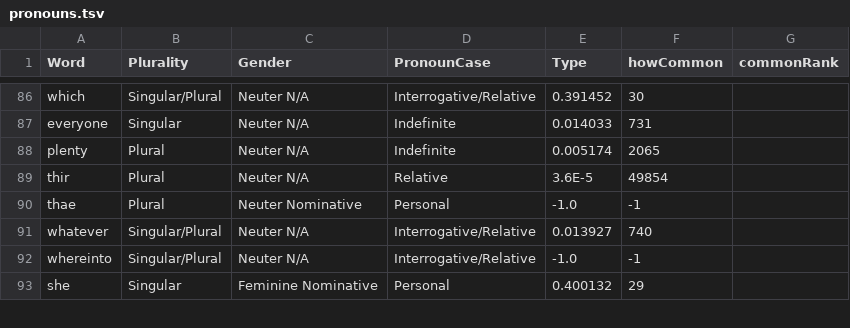
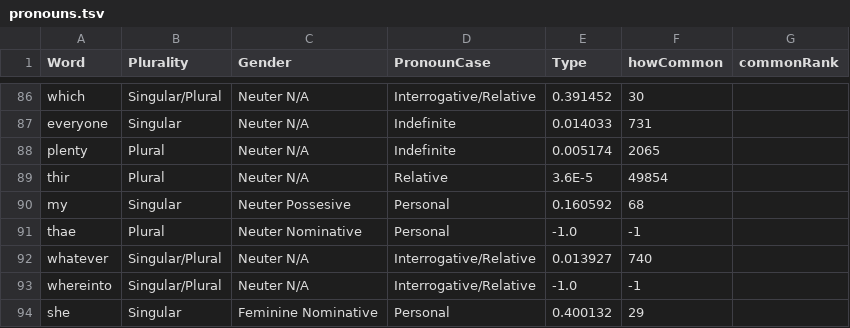
Before and after one commit to ToddSandberg/Dictionary, a TSV file: outputs/pronouns.tsv, drawn as a sheet; only a part is shown, gaps mark what is left out.

```diff
--- a/outputs/pronouns.tsv
+++ b/outputs/pronouns.tsv
@@ -89,2 +89,3 @@ plenty	Plural	Neuter N/A	Indefinite	0.005174	2065
 thir	Plural	Neuter N/A	Relative	3.6E-5	49854
+my	Singular	Neuter Possesive	Personal	0.160592	68
 thae	Plural	Neuter Nominative	Personal	-1.0	-1
```
Also changed, not shown: 17 other files.
